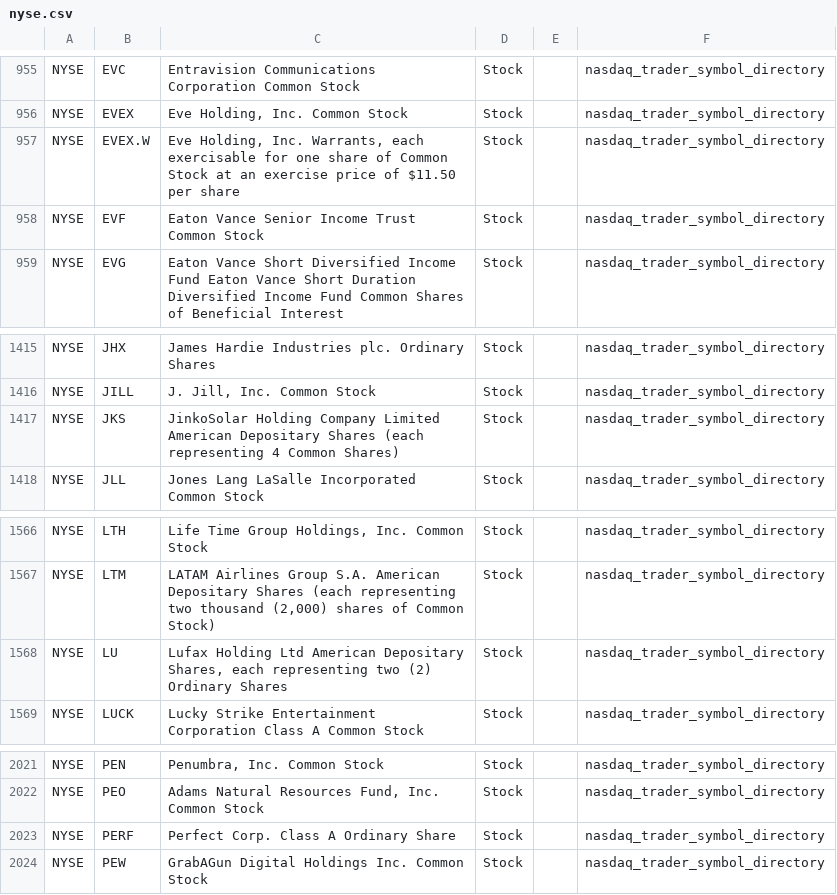
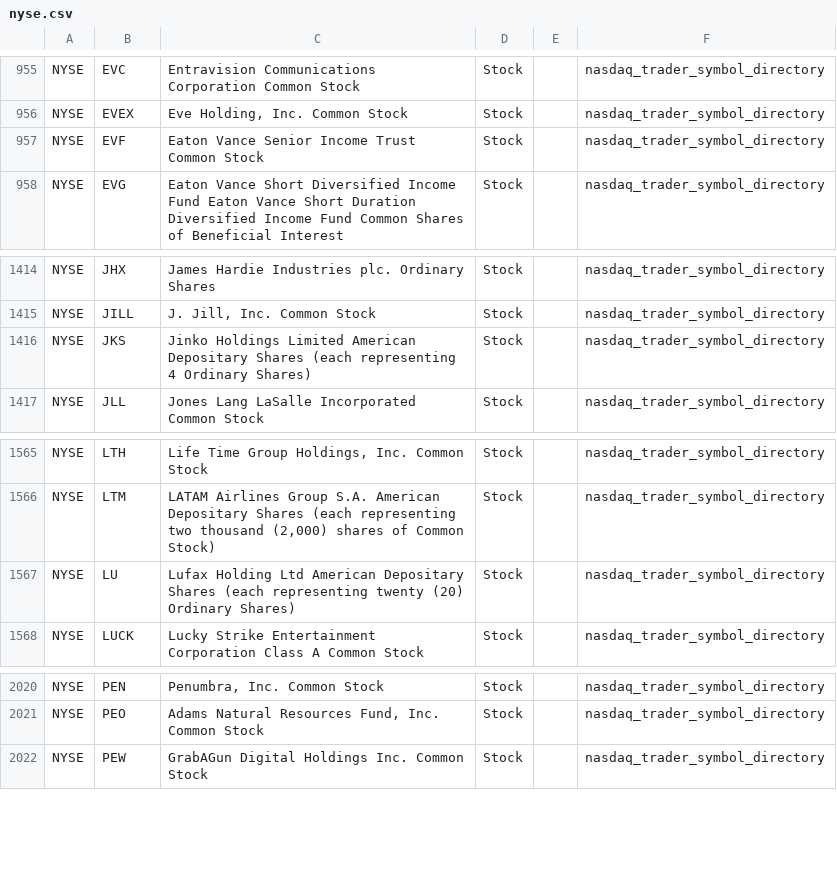
Before and after one commit to mrft/ticker-chronicle, a CSV file: data/raw/nyse.csv, drawn as a sheet; only a part is shown, gaps mark what is left out.

```diff
--- a/data/raw/nyse.csv
+++ b/data/raw/nyse.csv
@@ -956,3 +956,2 @@ NYSE,EVC,Entravision Communications Corporation Common Stock,Stock,,nasdaq_trade
 NYSE,EVEX,"Eve Holding, Inc. Common Stock",Stock,,nasdaq_trader_symbol_directory
-NYSE,EVEX.W,"Eve Holding, Inc. Warrants, each exercisable for one share of Common Stock at an exercise price of $11.50 per share",Stock,,nasdaq_trader_symbol_directory
 NYSE,EVF,Eaton Vance Senior Income Trust Common Stock,Stock,,nasdaq_trader_symbol_directory
@@ -1416,3 +1415,3 @@ NYSE,JHX,James Hardie Industries plc. Ordinary Shares,Stock,,nasdaq_trader_symbo
 NYSE,JILL,"J. Jill, Inc. Common Stock",Stock,,nasdaq_trader_symbol_directory
-NYSE,JKS,JinkoSolar Holding Company Limited American Depositary Shares (each representing 4 Common Shares),Stock,,nasdaq_trader_symbol_directory
+NYSE,JKS,Jinko Holdings Limited American Depositary Shares (each representing 4 Ordinary Shares),Stock,,nasdaq_trader_symbol_directory
 NYSE,JLL,Jones Lang LaSalle Incorporated Common Stock,Stock,,nasdaq_trader_symbol_directory
@@ -1567,3 +1566,3 @@ NYSE,LTH,"Life Time Group Holdings, Inc. Common Stock",Stock,,nasdaq_trader_symb
 NYSE,LTM,"LATAM Airlines Group S.A. American Depositary Shares (each representing two thousand (2,000) shares of Common Stock)",Stock,,nasdaq_trader_symbol_directory
-NYSE,LU,"Lufax Holding Ltd American Depositary Shares, each representing two (2) Ordinary Shares",Stock,,nasdaq_trader_symbol_directory
+NYSE,LU,Lufax Holding Ltd American Depositary Shares (each representing twenty (20) Ordinary Shares),Stock,,nasdaq_trader_symbol_directory
 NYSE,LUCK,Lucky Strike Entertainment Corporation Class A Common Stock,Stock,,nasdaq_trader_symbol_directory
@@ -2022,3 +2021,2 @@ NYSE,PEN,"Penumbra, Inc. Common Stock",Stock,,nasdaq_trader_symbol_directory
 NYSE,PEO,"Adams Natural Resources Fund, Inc. Common Stock",Stock,,nasdaq_trader_symbol_directory
-NYSE,PERF,Perfect Corp. Class A Ordinary Share,Stock,,nasdaq_trader_symbol_directory
 NYSE,PEW,GrabAGun Digital Holdings Inc. Common Stock,Stock,,nasdaq_trader_symbol_directory
```
Also changed, not shown: data/raw/nasdaq.csv, 2 other files.
